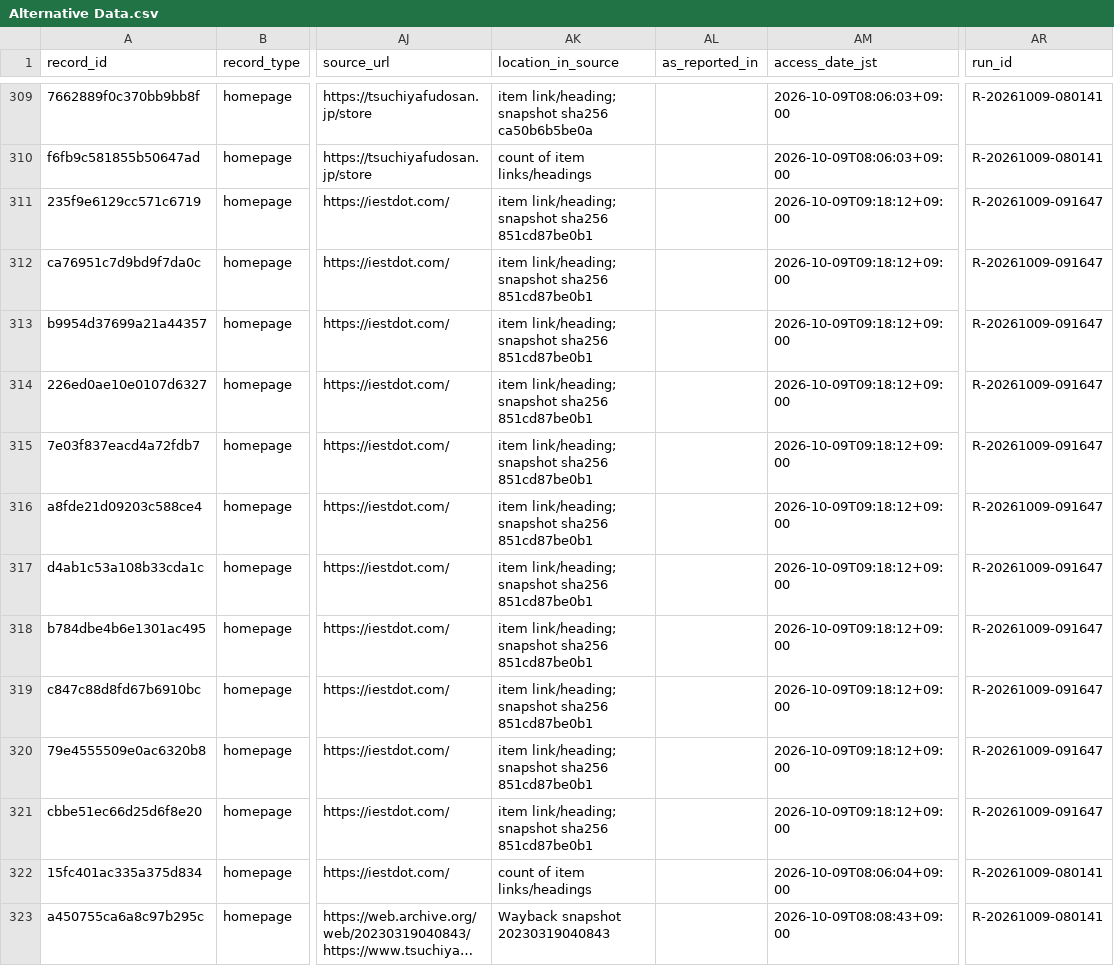
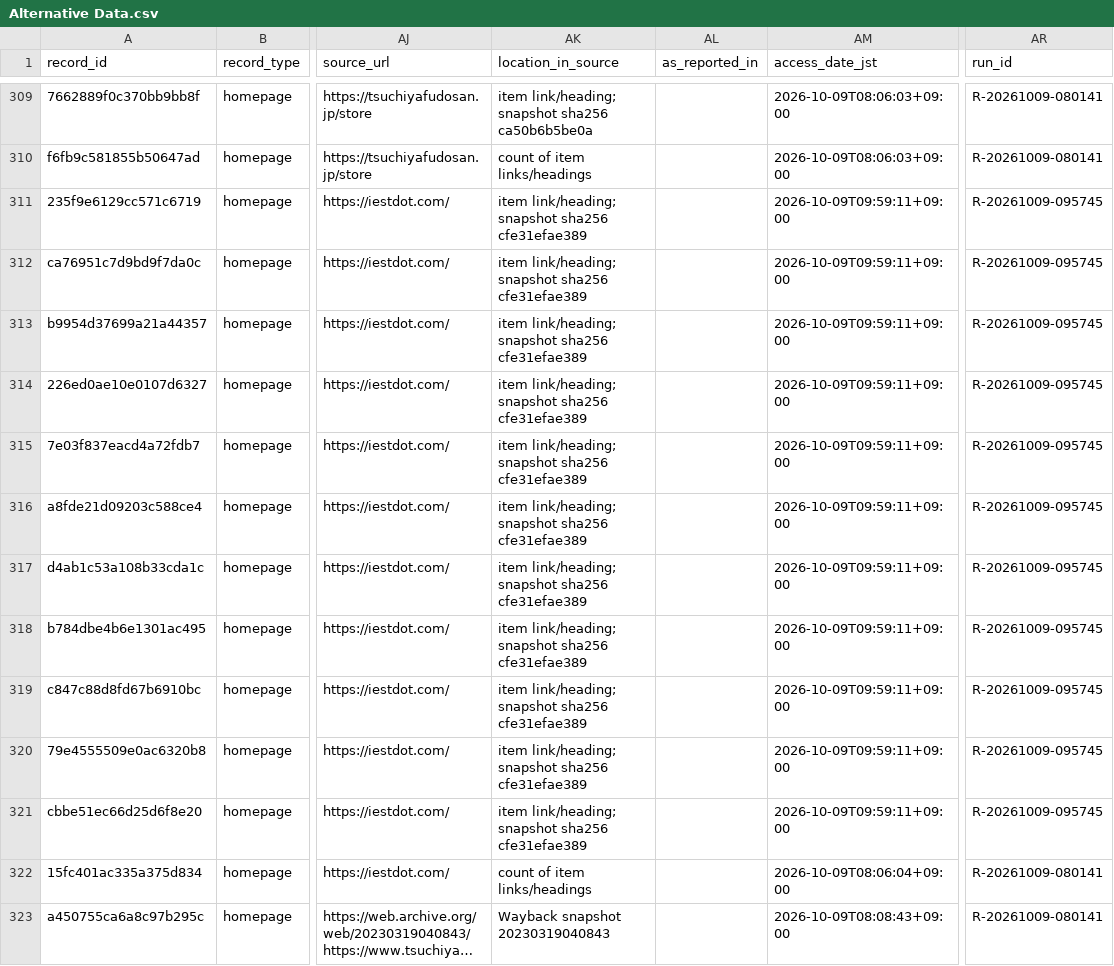
Before and after one commit to renishly/tsuchiya_holdings, a CSV file: v1/data/Alternative Data.csv, drawn as a sheet; only a part is shown, gaps mark what is left out; long unchanged cells end in …; the diff covers the shown part only; the diff names each change by its address in the sheet, - before the commit and + after, or states it on an @@ line.

```diff
--- a/v1/data/Alternative Data.csv
+++ b/v1/data/Alternative Data.csv
-AK311:AK321 (location_in_source): …snapshot sha256 851cd87be0b1
+AK311:AK321 (location_in_source): …snapshot sha256 cfe31efae389
-AM311:AM321 (access_date_jst): 2026-10-09T09:18:12+09:00
+AM311:AM321 (access_date_jst): 2026-10-09T09:59:11+09:00
-AR311:AR321 (run_id): R-20261009-091647
+AR311:AR321 (run_id): R-20261009-095745
```
Also changed, not shown: 3 added rows and 50 edited cells elsewhere in this file, 52 other files.
